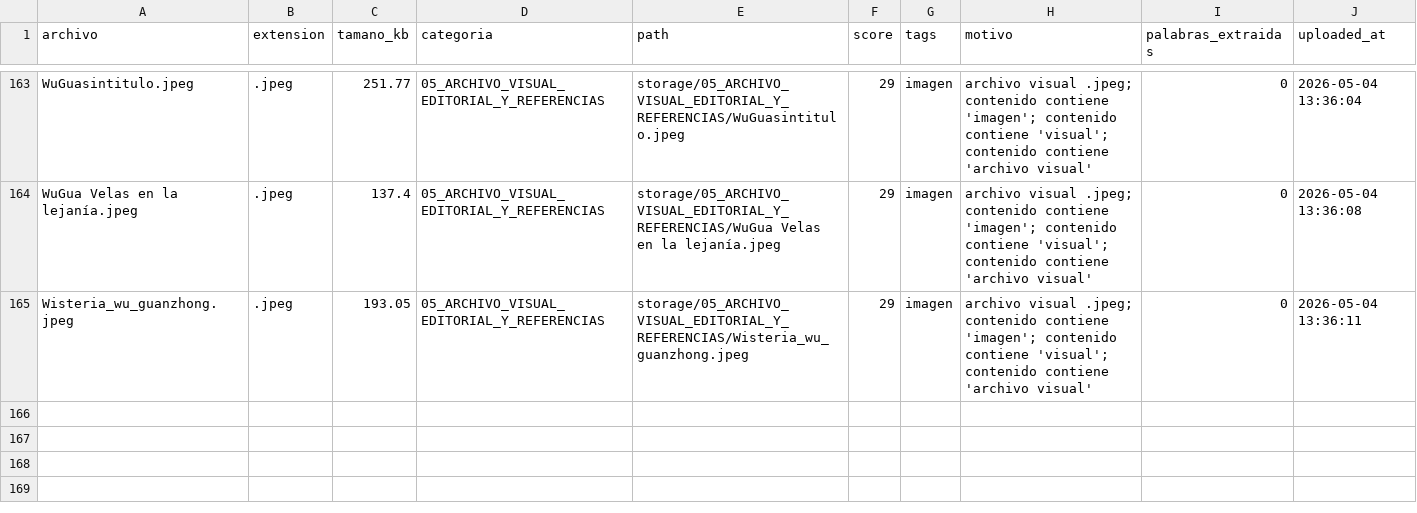
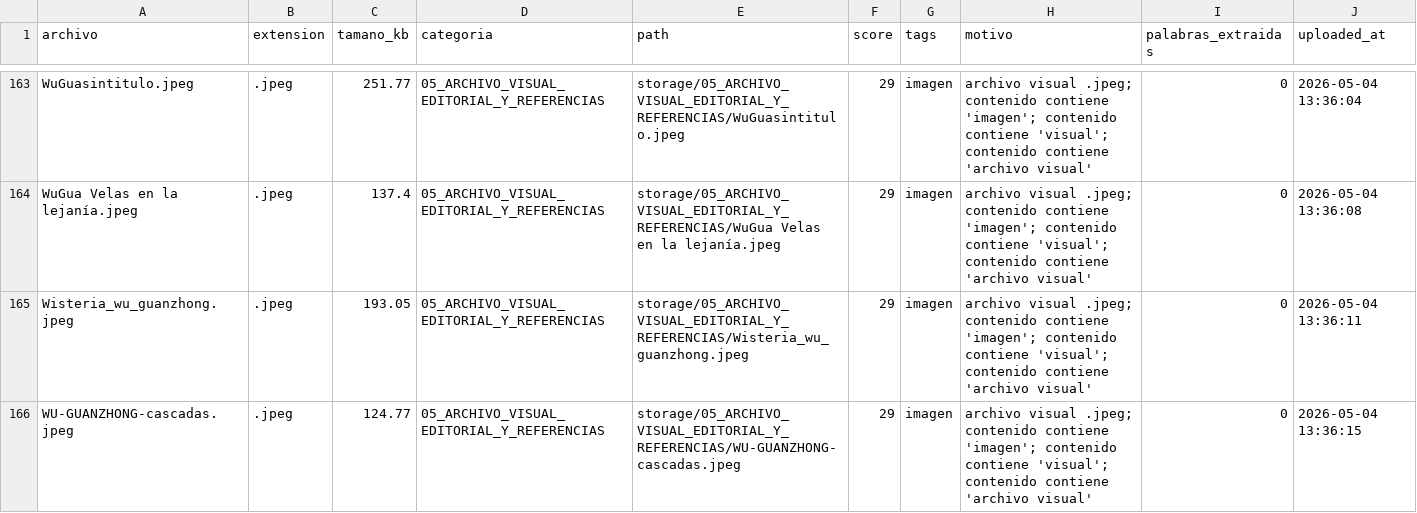
Before and after one commit to brandatta/casamatriz, a CSV file: data/inventory.csv, drawn as a sheet; only a part is shown, gaps mark what is left out; the diff names each change by its address in the sheet, - before the commit and + after, or states it on an @@ line.

Commit message:
Actualizar inventario Casa Matriz

```diff
--- a/data/inventory.csv
+++ b/data/inventory.csv
+row 166: WU-GUANZHONG-cascadas.jpeg | .jpeg | 124.77 | 05_ARCHIVO_VISUAL_EDITORIAL_Y_REFERENCIAS | storage/05_ARCHIVO_VISUAL_EDITORIAL_Y_REFERENCIAS/WU-GUANZHONG-cascadas.jpeg | 29 | imagen | archivo visual .jpeg; contenido contiene 'imagen'; contenido contiene 'visual'; contenido contiene 'archivo visual' | 0 | 2026-05-04 13:36:15
```
